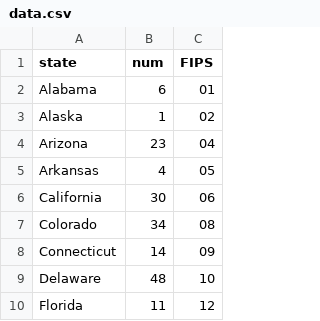
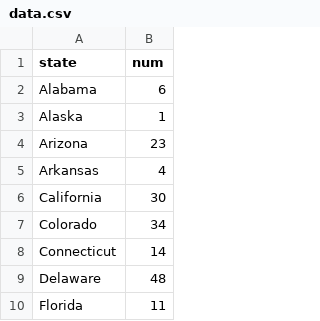
Before and after one commit to sophienichols/quorum-gwc, a CSV file: choropleth/data.csv, drawn as a sheet; only a part is shown; the diff names each change by its address in the sheet, - before the commit and + after, or states it on an @@ line.

Commit message:
Fixed Choropleth, removed need to use FIPS codes

```diff
--- a/choropleth/data.csv
+++ b/choropleth/data.csv
-column C (FIPS), rows 2-10: 01 | 02 | 04 | 05 | 06 | 08 | 09 | 10 | 12
```
Also changed, not shown: 1 other file.
